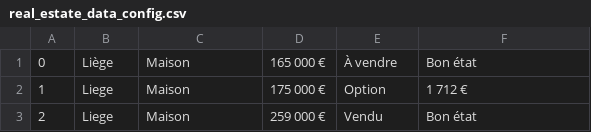
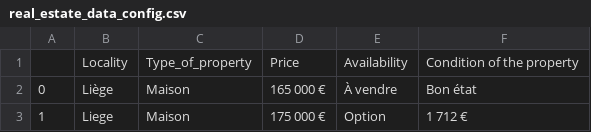
Before and after one commit to manasanoolu7/RealEstate_Scrap, a CSV file: real_estate_data_config.csv, drawn as a sheet; only a part is shown; the shorter side is filled out with more unchanged rows; the diff covers the shown part only; the diff names each change by its address in the sheet, - before the commit and + after, or states it on an @@ line.

```diff
--- a/real_estate_data_config.csv
+++ b/real_estate_data_config.csv
+row 1:  | Locality | Type_of_property | Price | Availability | Condition of the property
```
Also changed, not shown: 31 added rows elsewhere in this file, 2 other files.
